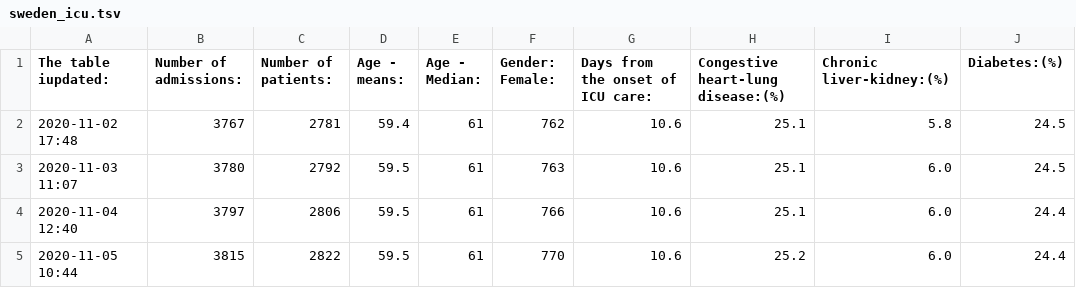
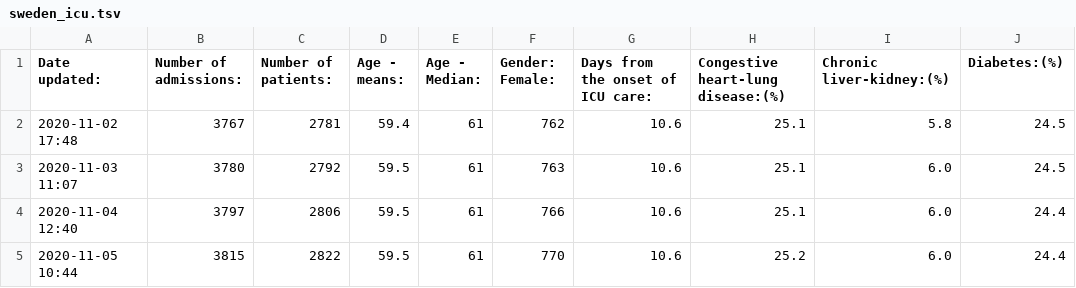
Before and after one commit to dougbristor/UKCovid19, a TSV file: data/daily/sweden_icu.tsv, drawn as a sheet; only a part is shown; the diff names each change by its address in the sheet, - before the commit and + after, or states it on an @@ line.

Commit message:
Update sweden_icu.tsv

```diff
--- a/data/daily/sweden_icu.tsv
+++ b/data/daily/sweden_icu.tsv
-A1: The table iupdated:
+A1: Date updated:
```
